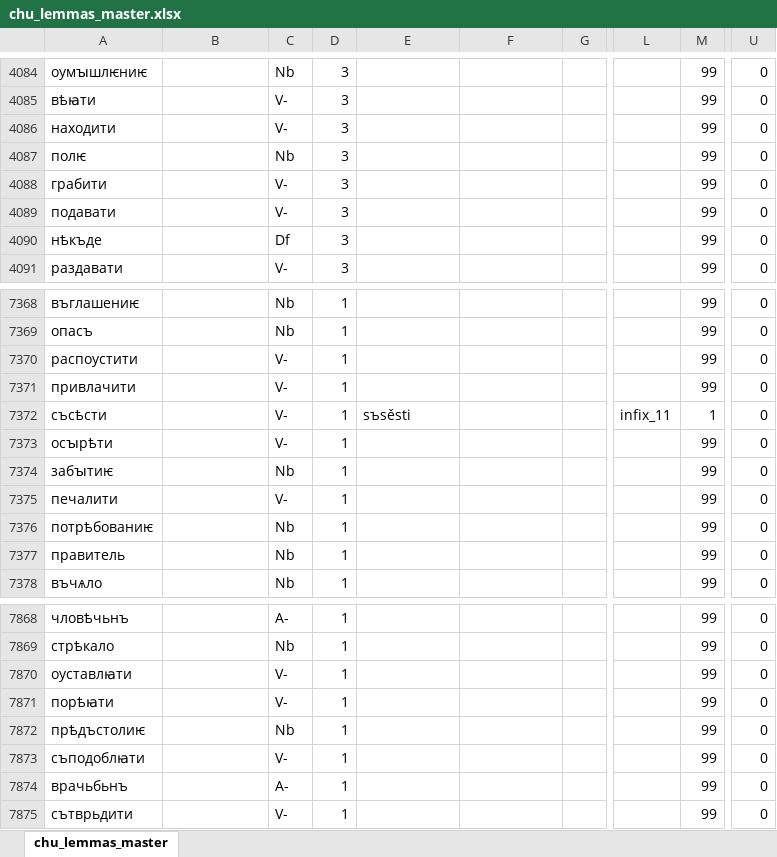
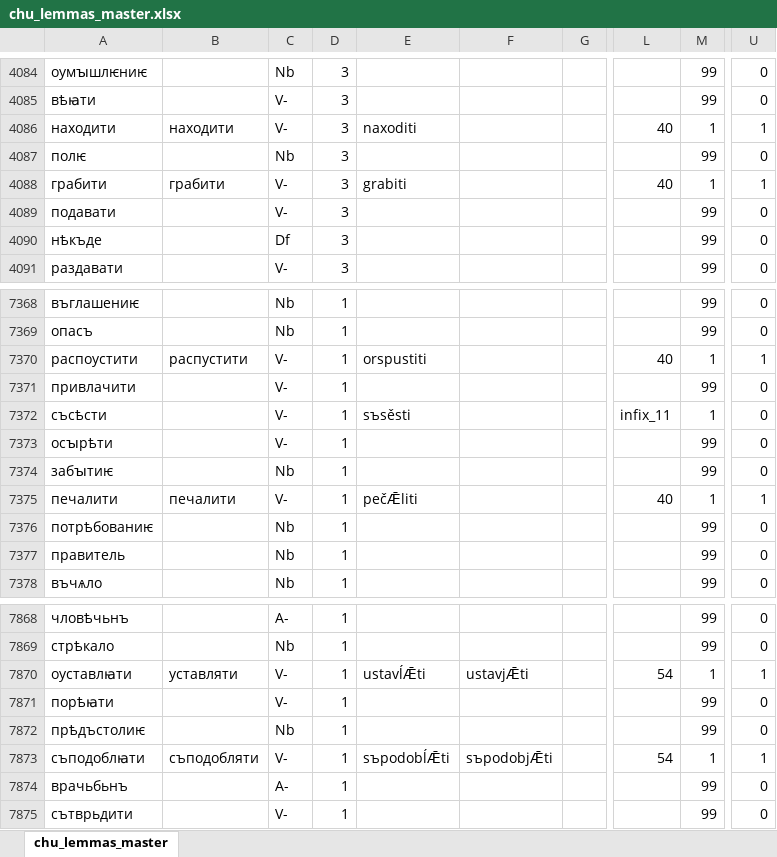
Before and after one commit to 12401453/torot_2023, an Excel workbook: lemma_lists/chu_lemmas_master.xlsx, sheet chu_lemmas_master, drawn as a sheet; only a part is shown, gaps mark what is left out; values as stored, in another font and other column widths than the file's, no borders; charts and pictures not drawn; the diff covers the shown part only; the diff names each change by its address in the sheet, - before the commit and + after, or states it on an @@ line.

```diff
--- a/lemma_lists/chu_lemmas_master.xlsx (sheet chu_lemmas_master)
+++ b/lemma_lists/chu_lemmas_master.xlsx (sheet chu_lemmas_master)
-B4086: (empty)
+B4086: находити
-E4086: (empty)
+E4086: naxoditi
-L4086: (empty)
+L4086: 40
-M4086: 99
+M4086: 1
-U4086: 0
+U4086: 1
-B4088: (empty)
+B4088: грабити
-E4088: (empty)
+E4088: grabiti
-L4088: (empty)
+L4088: 40
-M4088: 99
+M4088: 1
-U4088: 0
+U4088: 1
-B7370: (empty)
+B7370: распустити
-E7370: (empty)
+E7370: orspustiti
-L7370: (empty)
+L7370: 40
-M7370: 99
+M7370: 1
-U7370: 0
+U7370: 1
-B7375: (empty)
+B7375: печалити
-E7375: (empty)
+E7375: pečǢliti
-L7375: (empty)
+L7375: 40
-M7375: 99
+M7375: 1
-U7375: 0
+U7375: 1
-B7870: (empty)
+B7870: уставляти
-E7870: (empty)
+E7870: ustavĺǢti
-F7870: (empty)
+F7870: ustavjǢti
-L7870: (empty)
+L7870: 54
-M7870: 99
+M7870: 1
-U7870: 0
+U7870: 1
-B7873: (empty)
+B7873: съподобляти
-E7873: (empty)
+E7873: sъpodobĺǢti
-F7873: (empty)
+F7873: sъpodobjǢti
-L7873: (empty)
+L7873: 54
-M7873: 99
+M7873: 1
-U7873: 0
+U7873: 1
```
Also changed, not shown: 1 added row and 75 edited cells elsewhere in this sheet, lemma_lists/orv_lemmas_master.xlsx, 16 other files.
